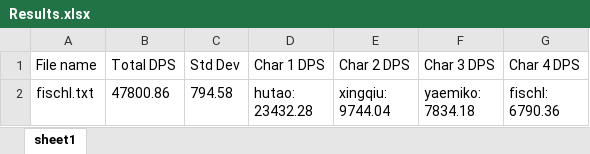
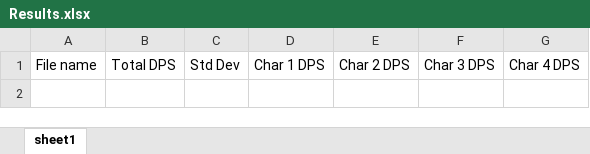
Before and after one commit to IvanHdzF/SS18GO, an Excel workbook: cmd/GUI/Results.xlsx, sheet sheet1, drawn as a sheet; values as stored, in another font and other column widths than the file's, no borders; ↵ is a line break in a cell; the diff names each change by its address in the sheet, - before the commit and + after, or states it on an @@ line.

```diff
--- a/cmd/GUI/Results.xlsx (sheet sheet1)
+++ b/cmd/GUI/Results.xlsx (sheet sheet1)
-row 2: fischl.txt | 47800.86 | 794.58 | hutao: ↵ 23432.28 | xingqiu: ↵ 9744.04 | yaemiko: ↵ 7834.18 | fischl: ↵ 6790.36
```
Also changed, not shown: 3 other files.
